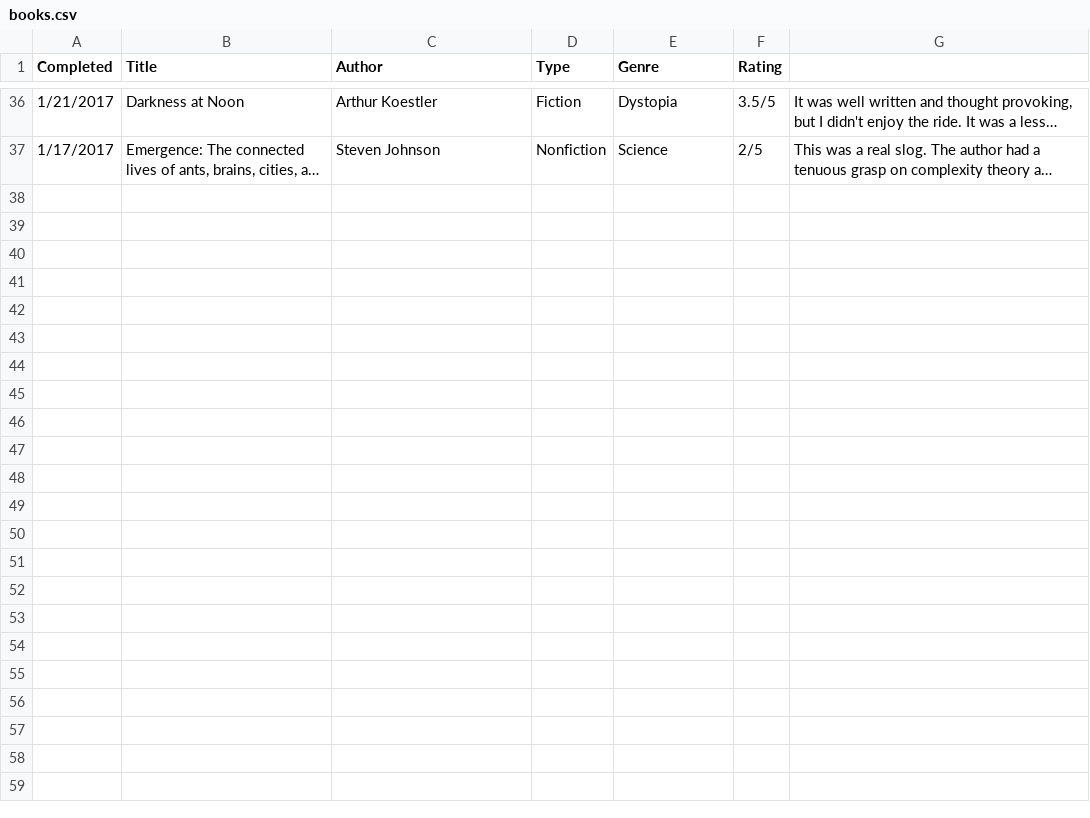
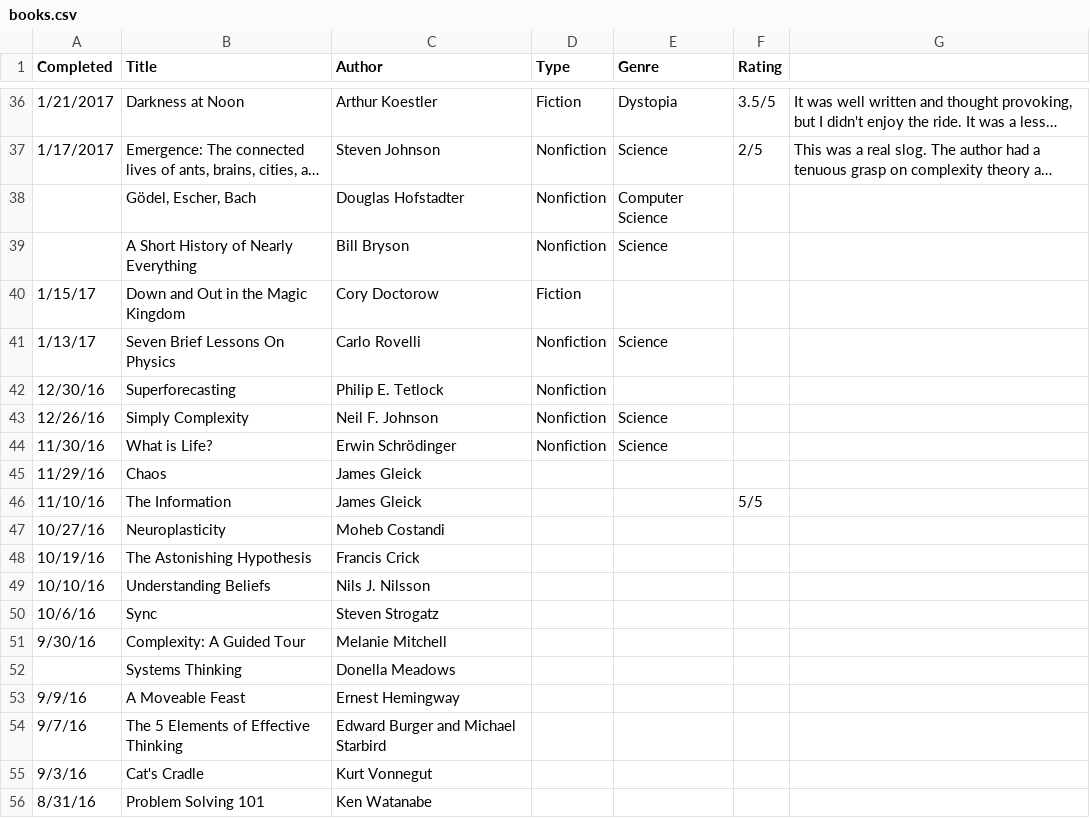
Before and after one commit to iamjoshua/me, a CSV file: books.csv, drawn as a sheet; only a part is shown, gaps mark what is left out; long unchanged cells end in …; the diff covers the shown part only; the diff names each change by its address in the sheet, - before the commit and + after, or states it on an @@ line.

Commit message:
Add more books; More style

```diff
--- a/books.csv
+++ b/books.csv
+row 38:  | Gödel, Escher, Bach | Douglas Hofstadter | Nonfiction | Computer Science
+row 39:  | A Short History of Nearly Everything | Bill Bryson | Nonfiction | Science
+row 40: 1/15/17 | Down and Out in the Magic Kingdom | Cory Doctorow | Fiction
+row 41: 1/13/17 | Seven Brief Lessons On Physics | Carlo Rovelli | Nonfiction | Science
+row 42: 12/30/16 | Superforecasting | Philip E. Tetlock | Nonfiction
+row 43: 12/26/16 | Simply Complexity | Neil F. Johnson | Nonfiction | Science
+row 44: 11/30/16 | What is Life? | Erwin Schrödinger | Nonfiction | Science
+row 45: 11/29/16 | Chaos | James Gleick
+row 46: 11/10/16 | The Information | James Gleick |  |  | 5/5
+row 47: 10/27/16 | Neuroplasticity | Moheb Costandi
+row 48: 10/19/16 | The Astonishing Hypothesis | Francis Crick
+row 49: 10/10/16 | Understanding Beliefs | Nils J. Nilsson
+row 50: 10/6/16 | Sync | Steven Strogatz
+row 51: 9/30/16 | Complexity: A Guided Tour | Melanie Mitchell
+row 52:  | Systems Thinking | Donella Meadows
+row 53: 9/9/16 | A Moveable Feast | Ernest Hemingway
+row 54: 9/7/16 | The 5 Elements of Effective Thinking | Edward Burger and Michael Starbird
+row 55: 9/3/16 | Cat's Cradle | Kurt Vonnegut
+row 56: 8/31/16 | Problem Solving 101 | Ken Watanabe
```
Also changed, not shown: 30 added rows elsewhere in this file, 10 other files.
